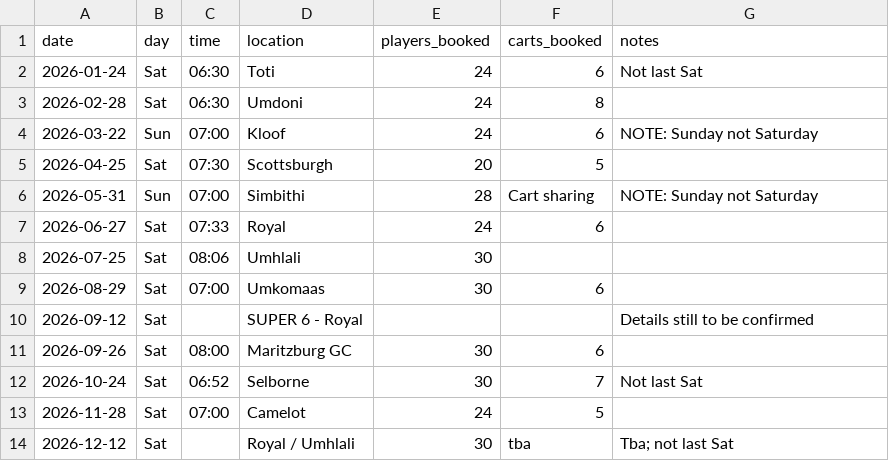
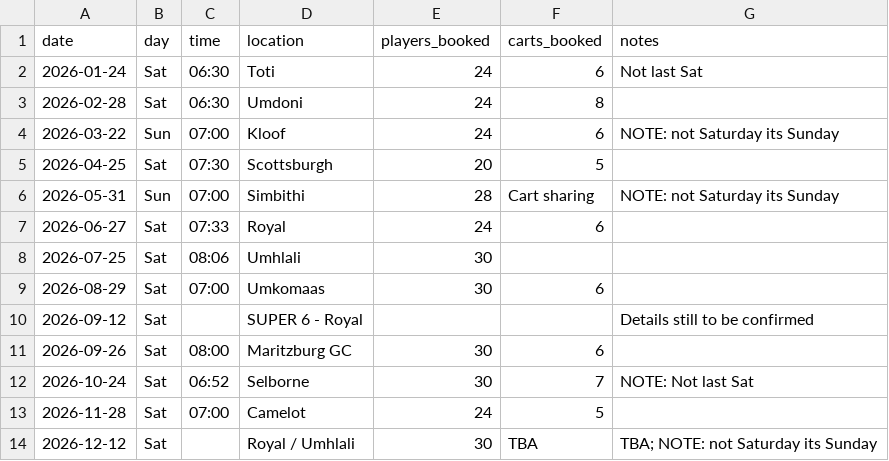
Before and after one commit to melissapalmer/HH, a CSV file: data/games.csv, drawn as a sheet.

Commit message:
schedule updates

```diff
--- a/data/games.csv
+++ b/data/games.csv
@@ -3,5 +3,5 @@ date,day,time,location,players_booked,carts_booked,notes
 2026-02-28,Sat,06:30,Umdoni,24,8,
-2026-03-22,Sun,07:00,Kloof,24,6,NOTE: Sunday not Saturday
+2026-03-22,Sun,07:00,Kloof,24,6,NOTE: not Saturday its Sunday
 2026-04-25,Sat,07:30,Scottsburgh,20,5,
-2026-05-31,Sun,07:00,Simbithi,28,Cart sharing,NOTE: Sunday not Saturday
+2026-05-31,Sun,07:00,Simbithi,28,Cart sharing,NOTE: not Saturday its Sunday
 2026-06-27,Sat,07:33,Royal,24,6,
@@ -11,4 +11,4 @@ date,day,time,location,players_booked,carts_booked,notes
 2026-09-26,Sat,08:00,Maritzburg GC,30,6,
-2026-10-24,Sat,06:52,Selborne,30,7,Not last Sat
+2026-10-24,Sat,06:52,Selborne,30,7,NOTE: Not last Sat
 2026-11-28,Sat,07:00,Camelot,24,5,
-2026-12-12,Sat,,Royal / Umhlali,30,tba,Tba; not last Sat
+2026-12-12,Sat,,Royal / Umhlali,30,TBA,TBA; NOTE: not Saturday its Sunday
```
